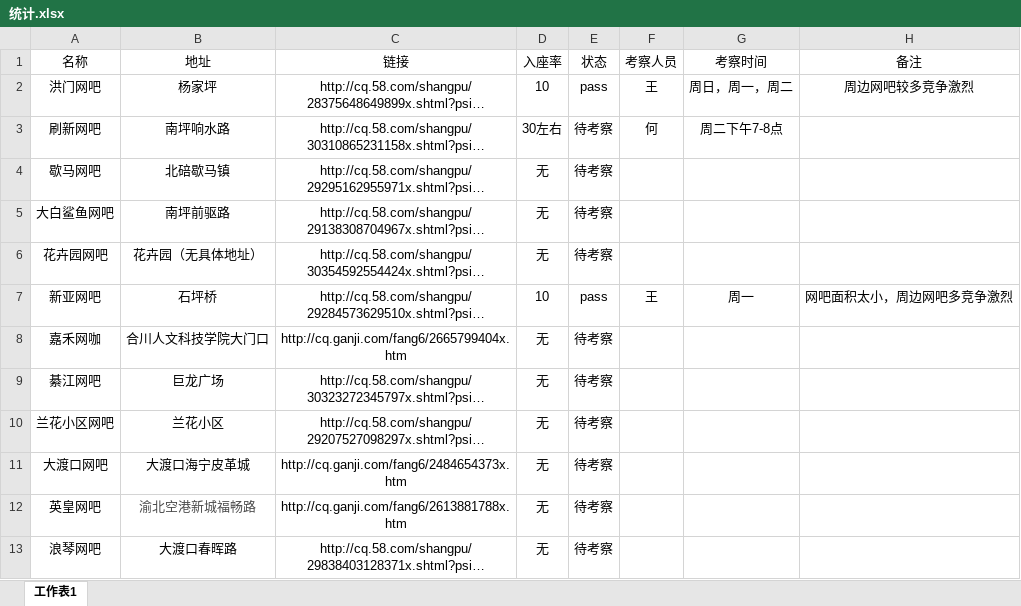
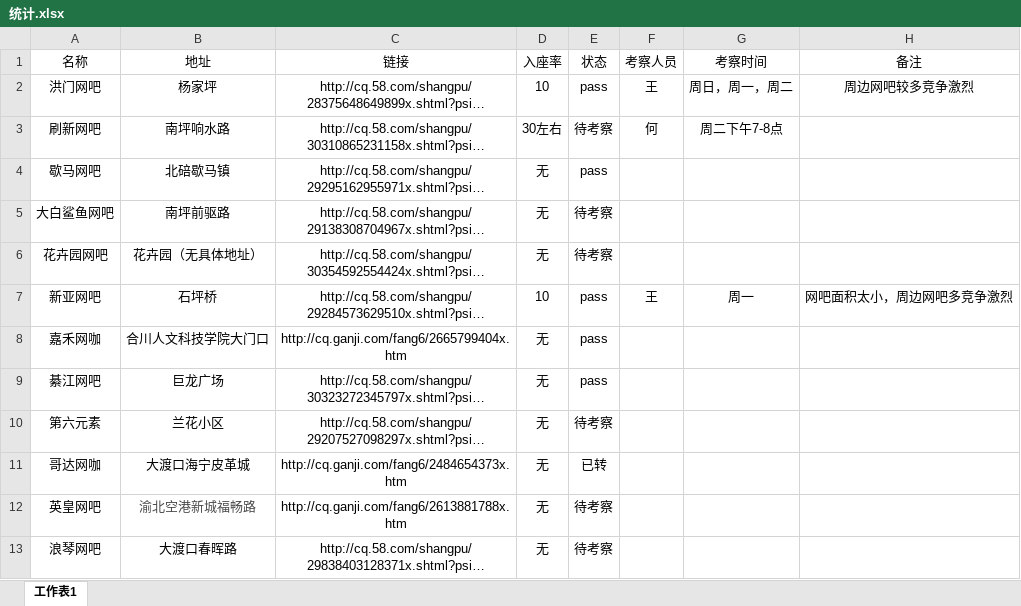
Before and after one commit to CnKyo/WKInternetBarClub, an Excel workbook: 统计.xlsx, sheet 工作表1, drawn as a sheet; only a part is shown; long unchanged cells end in …; values as stored, in another font and other column widths than the file's, no borders; the diff covers the shown part only; the diff names each change by its address in the sheet, - before the commit and + after, or states it on an @@ line.

Commit message:
首次提交

```diff
--- a/统计.xlsx (sheet 工作表1)
+++ b/统计.xlsx (sheet 工作表1)
-E4 (状态): 待考察
+E4 (状态): pass
-E8:E9 (状态): 待考察
+E8:E9 (状态): pass
-A10 (名称): 兰花小区网吧
+A10 (名称): 第六元素
-A11 (名称): 大渡口网吧
+A11 (名称): 哥达网咖
-E11 (状态): 待考察
+E11 (状态): 已转
```
Also changed, not shown: 1 added row and 1 edited cell elsewhere in this sheet.
